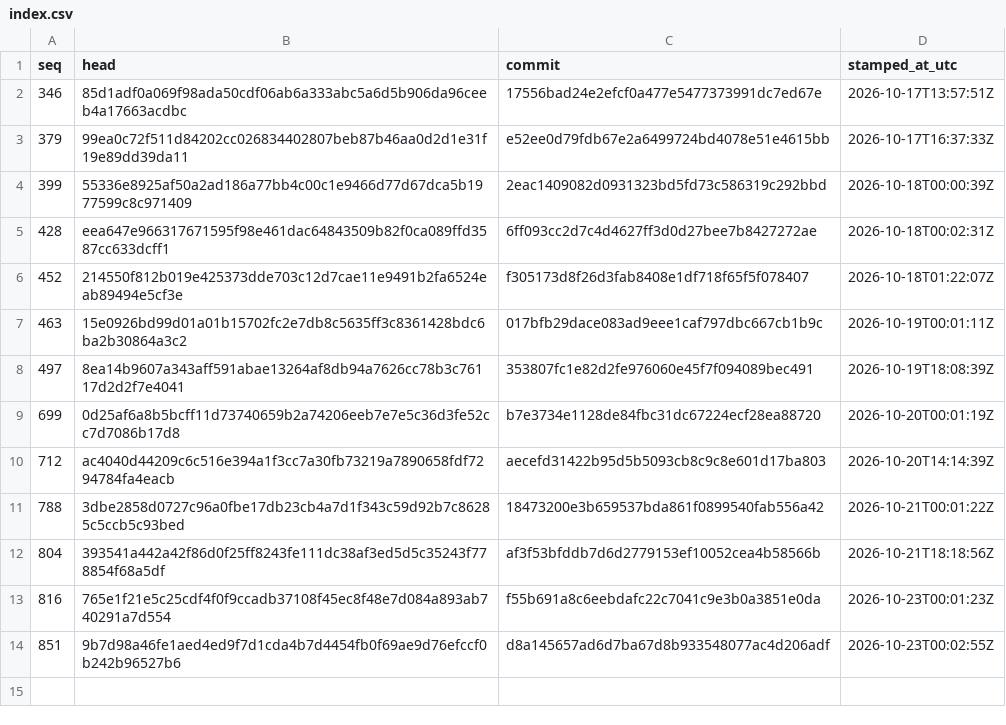
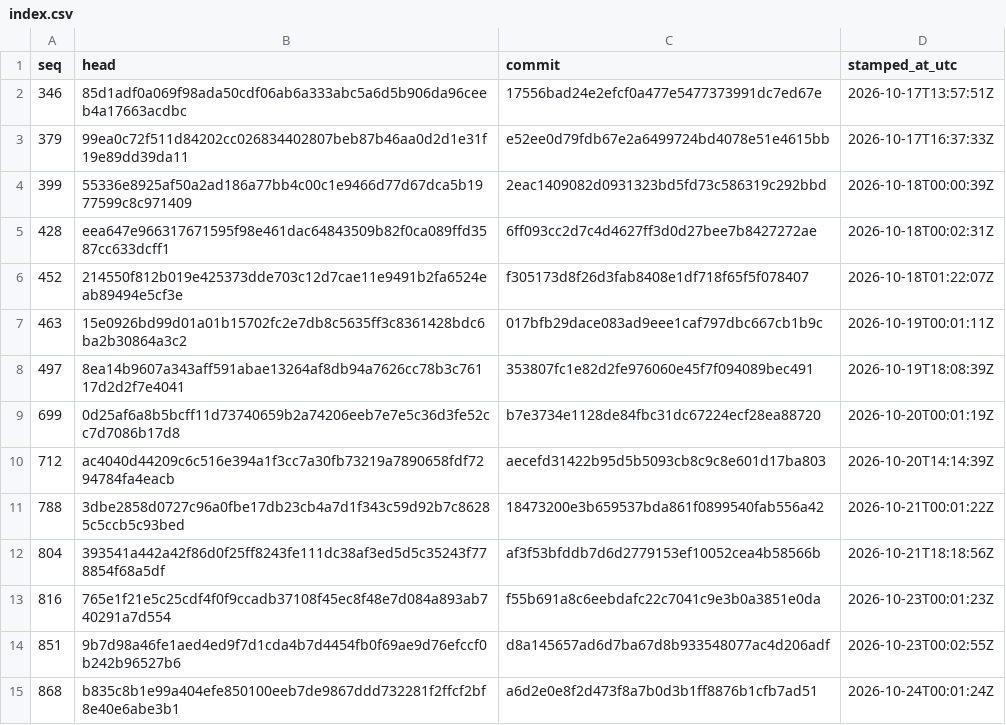
Before and after one commit to stffnpndt/tbs-trade-proof, a CSV file: index.csv, drawn as a sheet.

```diff
--- a/index.csv
+++ b/index.csv
@@ -14 +14,2 @@ seq,head,commit,stamped_at_utc
 851,9b7d98a46fe1aed4ed9f7d1cda4b7d4454fb0f69ae9d76efccf0b242b96527b6,d8a145657ad6d7ba67d8b933548077ac4d206adf,2026-10-23T00:02:55Z
+868,b835c8b1e99a404efe850100eeb7de9867ddd732281f2ffcf2bf8e40e6abe3b1,a6d2e0e8f2d473f8a7b0d3b1ff8876b1cfb7ad51,2026-10-24T00:01:24Z
```
Also changed, not shown: 2 other files.
